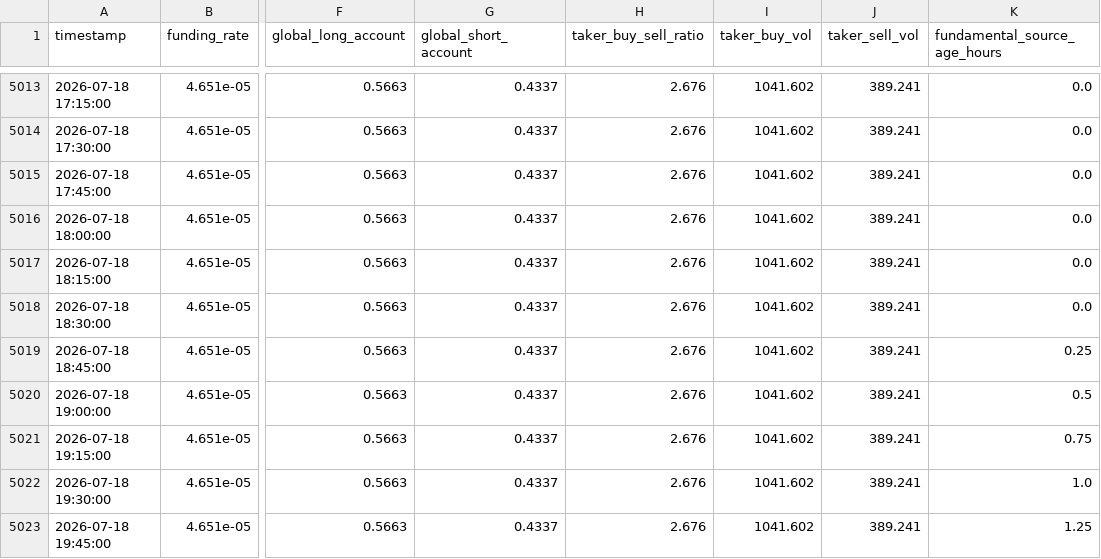
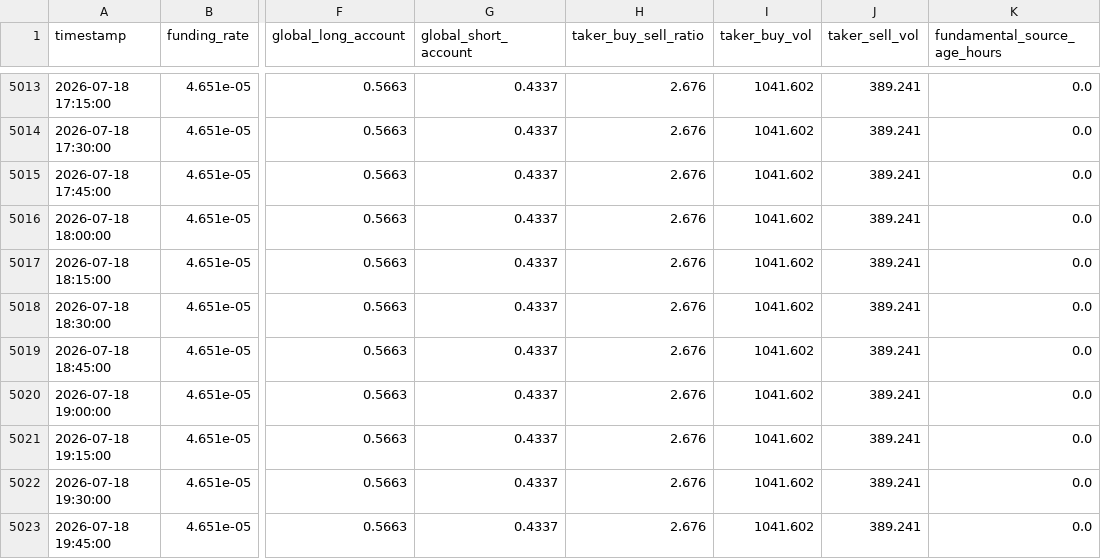
Before and after one commit to shabanvahid0101/trade, a CSV file: dataset/15m_btc_fundamentals.csv, drawn as a sheet; only a part is shown, gaps mark what is left out; the diff names each change by its address in the sheet, - before the commit and + after, or states it on an @@ line.

```diff
--- a/dataset/15m_btc_fundamentals.csv
+++ b/dataset/15m_btc_fundamentals.csv
-K5019 (fundamental_source_age_hours): 0.25
+K5019 (fundamental_source_age_hours): 0.0
-K5020 (fundamental_source_age_hours): 0.5
+K5020 (fundamental_source_age_hours): 0.0
-K5021 (fundamental_source_age_hours): 0.75
+K5021 (fundamental_source_age_hours): 0.0
-K5022 (fundamental_source_age_hours): 1.0
+K5022 (fundamental_source_age_hours): 0.0
-K5023 (fundamental_source_age_hours): 1.25
+K5023 (fundamental_source_age_hours): 0.0
```
